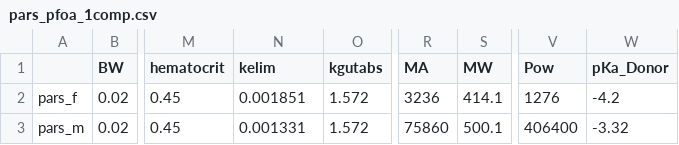
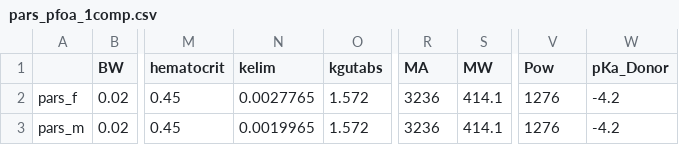
Before and after one commit to allisonloan/TK-Modelling-PFAS, a CSV file: Output/pars_pfoa_1comp.csv, drawn as a sheet; only a part is shown, gaps mark what is left out; the diff names each change by its address in the sheet, - before the commit and + after, or states it on an @@ line.

```diff
--- a/Output/pars_pfoa_1comp.csv
+++ b/Output/pars_pfoa_1comp.csv
-N2 (kelim): 0.001851
+N2 (kelim): 0.0027765
-N3 (kelim): 0.001331
+N3 (kelim): 0.0019965
-R3 (MA): 75860
+R3 (MA): 3236
-S3 (MW): 500.1
+S3 (MW): 414.1
-V3 (Pow): 406400
+V3 (Pow): 1276
-W3 (pKa_Donor): -3.32
+W3 (pKa_Donor): -4.2
```
Also changed, not shown: Output/pars_pfoa_pbtk.csv, Output/pars_pfos_pbtk.csv, 1 other file.
